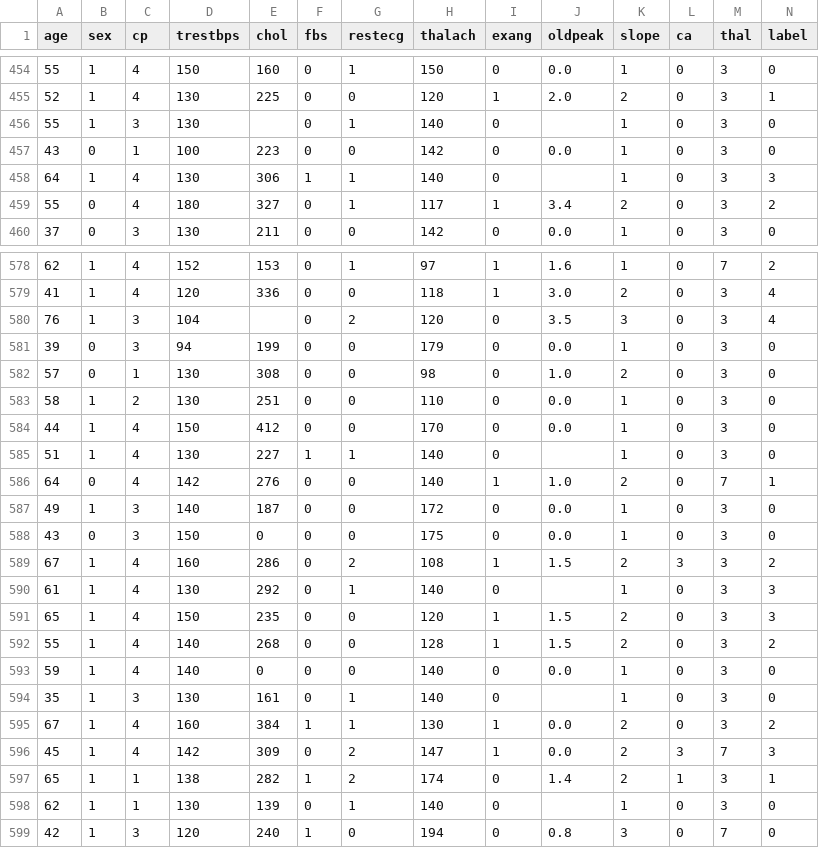
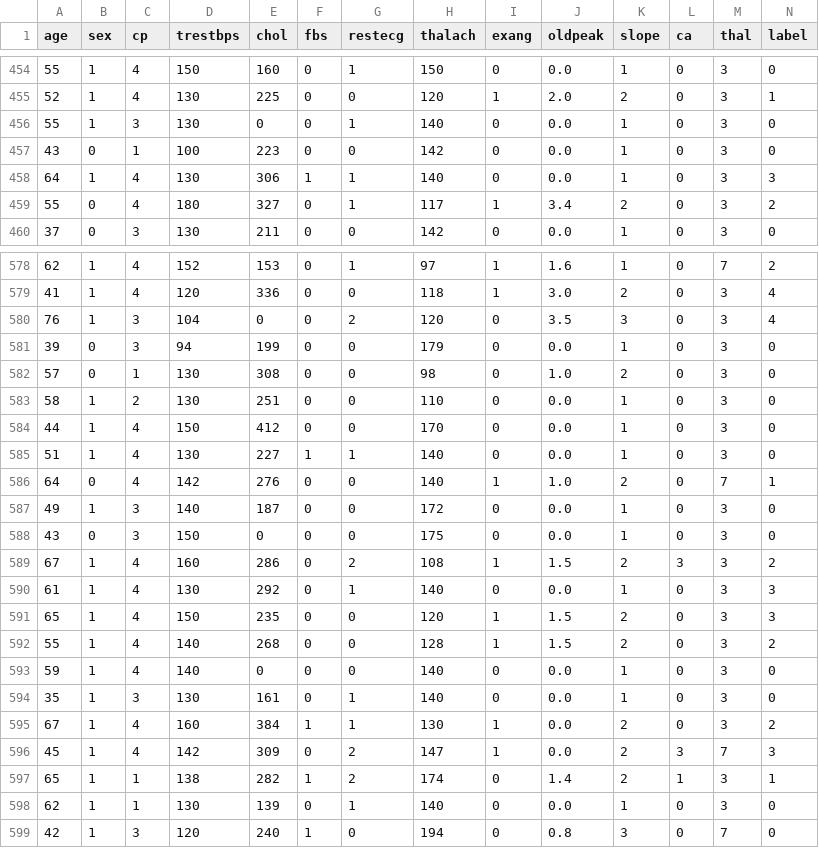
Before and after one commit to andrescervera/DATA-PROJECT-III, a CSV file: train_cleaned.csv, drawn as a sheet; only a part is shown, gaps mark what is left out; the diff covers the shown part only.

```diff
--- a/train_cleaned.csv
+++ b/train_cleaned.csv
@@ -455,5 +455,5 @@ age,sex,cp,trestbps,chol,fbs,restecg,thalach,exang,oldpeak,slope,ca,thal,label
 52,1,4,130,225,0,0,120,1,2.0,2,0,3,1
-55,1,3,130,,0,1,140,0,,1,0,3,0
+55,1,3,130,0,0,1,140,0,0.0,1,0,3,0
 43,0,1,100,223,0,0,142,0,0.0,1,0,3,0
-64,1,4,130,306,1,1,140,0,,1,0,3,3
+64,1,4,130,306,1,1,140,0,0.0,1,0,3,3
 55,0,4,180,327,0,1,117,1,3.4,2,0,3,2
@@ -579,3 +579,3 @@ age,sex,cp,trestbps,chol,fbs,restecg,thalach,exang,oldpeak,slope,ca,thal,label
 41,1,4,120,336,0,0,118,1,3.0,2,0,3,4
-76,1,3,104,,0,2,120,0,3.5,3,0,3,4
+76,1,3,104,0,0,2,120,0,3.5,3,0,3,4
 39,0,3,94,199,0,0,179,0,0.0,1,0,3,0
@@ -584,3 +584,3 @@ age,sex,cp,trestbps,chol,fbs,restecg,thalach,exang,oldpeak,slope,ca,thal,label
 44,1,4,150,412,0,0,170,0,0.0,1,0,3,0
-51,1,4,130,227,1,1,140,0,,1,0,3,0
+51,1,4,130,227,1,1,140,0,0.0,1,0,3,0
 64,0,4,142,276,0,0,140,1,1.0,2,0,7,1
@@ -589,3 +589,3 @@ age,sex,cp,trestbps,chol,fbs,restecg,thalach,exang,oldpeak,slope,ca,thal,label
 67,1,4,160,286,0,2,108,1,1.5,2,3,3,2
-61,1,4,130,292,0,1,140,0,,1,0,3,3
+61,1,4,130,292,0,1,140,0,0.0,1,0,3,3
 65,1,4,150,235,0,0,120,1,1.5,2,0,3,3
@@ -593,3 +593,3 @@ age,sex,cp,trestbps,chol,fbs,restecg,thalach,exang,oldpeak,slope,ca,thal,label
 59,1,4,140,0,0,0,140,0,0.0,1,0,3,0
-35,1,3,130,161,0,1,140,0,,1,0,3,0
+35,1,3,130,161,0,1,140,0,0.0,1,0,3,0
 67,1,4,160,384,1,1,130,1,0.0,2,0,3,2
@@ -597,3 +597,3 @@ age,sex,cp,trestbps,chol,fbs,restecg,thalach,exang,oldpeak,slope,ca,thal,label
 65,1,1,138,282,1,2,174,0,1.4,2,1,3,1
-62,1,1,130,139,0,1,140,0,,1,0,3,0
+62,1,1,130,139,0,1,140,0,0.0,1,0,3,0
 42,1,3,120,240,1,0,194,0,0.8,3,0,7,0
```
Also changed, not shown: 46 edited cells elsewhere in this file, 2 other files.
